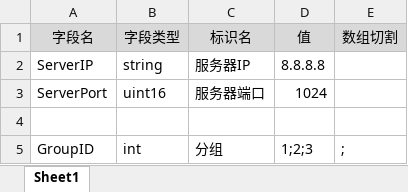
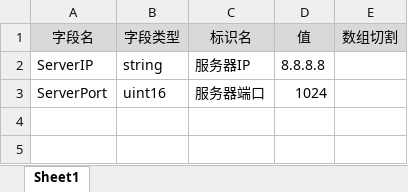
Before and after one commit to davyxu/tabtoy, an Excel workbook: v3/example/KV.xlsx, sheet Sheet1, drawn as a sheet; values as stored, in another font and other column widths than the file's, no borders; the diff names each change by its address in the sheet, - before the commit and + after, or states it on an @@ line.

```diff
--- a/v3/example/KV.xlsx (sheet Sheet1)
+++ b/v3/example/KV.xlsx (sheet Sheet1)
-row 4: (empty)
-row 5: GroupID | int | 分组 | 1;2;3 | ;
```
Also changed, not shown: 10 other files.
